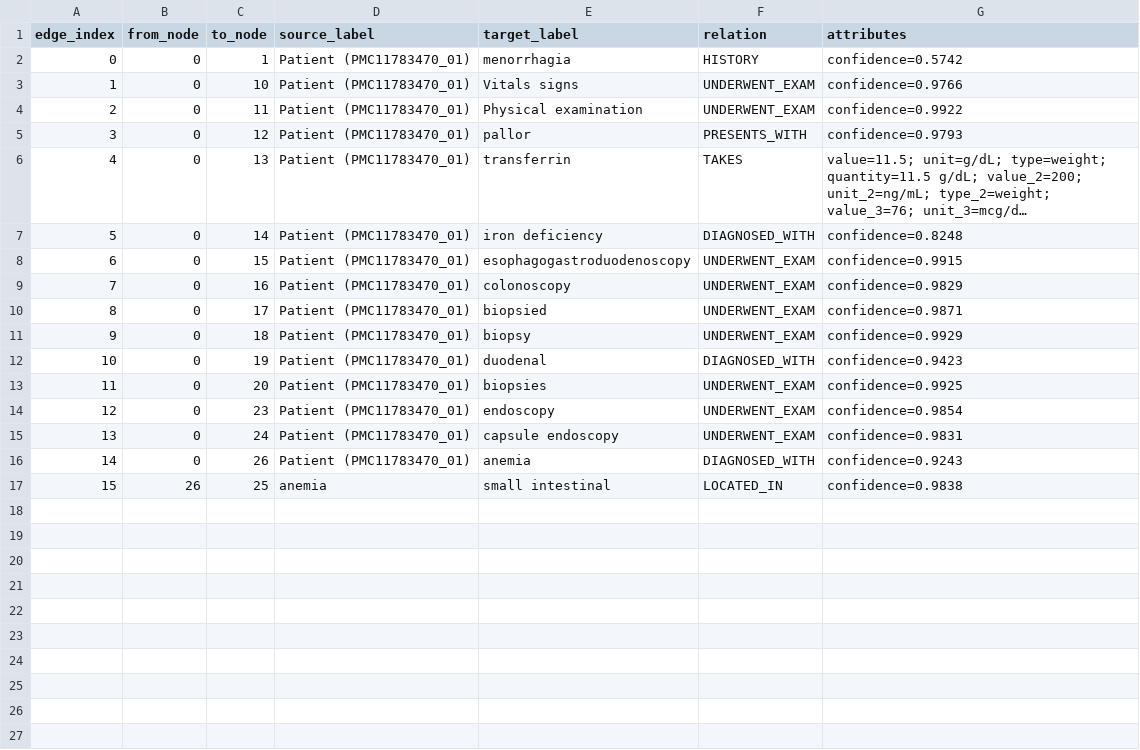
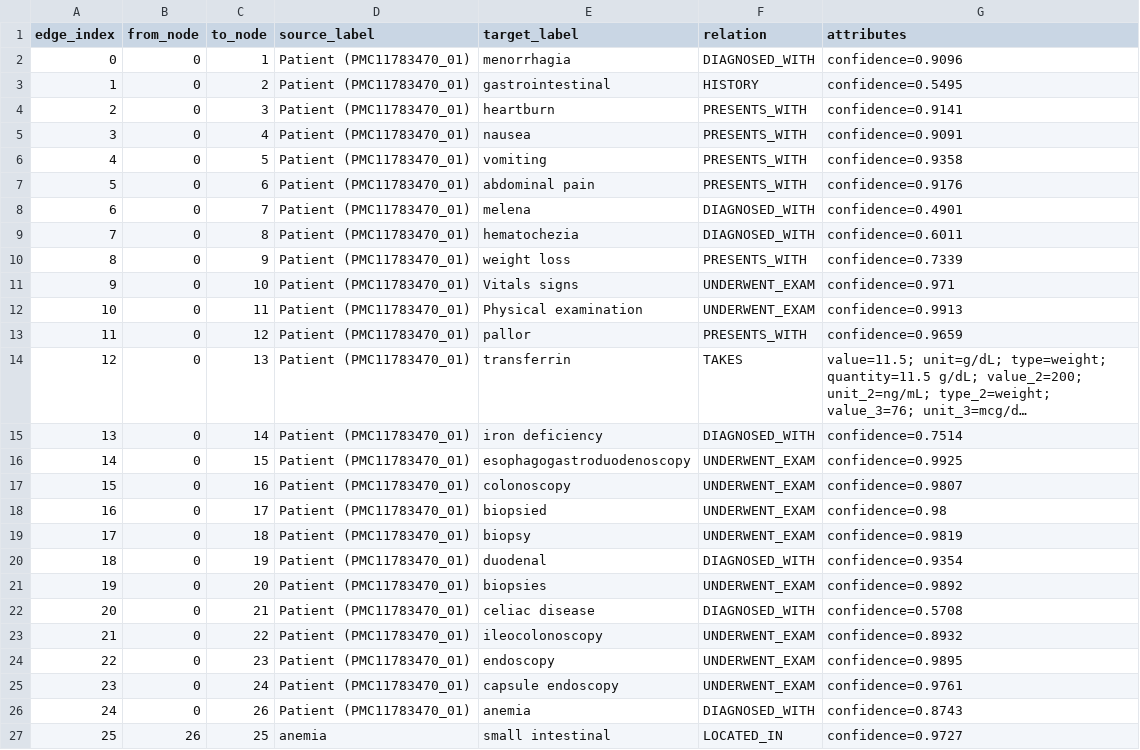
Before and after one commit to AnaBeatrizHidalgo/Diplotokens-P1, a CSV file: project02/data/processed/graphs/PMC11783470_01_edges.csv, drawn as a sheet; long unchanged cells end in …; addresses are those after the commit; the diff names each change by its address in the sheet, - before the commit and + after, or states it on an @@ line.

```diff
--- a/project02/data/processed/graphs/PMC11783470_01_edges.csv
+++ b/project02/data/processed/graphs/PMC11783470_01_edges.csv
-F2 (relation): HISTORY
+F2 (relation): DIAGNOSED_WITH
-G2 (attributes): confidence=0.5742
+G2 (attributes): confidence=0.9096
+row 3: 1 | 0 | 2 | Patient (PMC11783470_01) | gastrointestinal | HISTORY | confidence=0.5495
+row 4: 2 | 0 | 3 | Patient (PMC11783470_01) | heartburn | PRESENTS_WITH | confidence=0.9141
+row 5: 3 | 0 | 4 | Patient (PMC11783470_01) | nausea | PRESENTS_WITH | confidence=0.9091
+row 6: 4 | 0 | 5 | Patient (PMC11783470_01) | vomiting | PRESENTS_WITH | confidence=0.9358
+row 7: 5 | 0 | 6 | Patient (PMC11783470_01) | abdominal pain | PRESENTS_WITH | confidence=0.9176
+row 8: 6 | 0 | 7 | Patient (PMC11783470_01) | melena | DIAGNOSED_WITH | confidence=0.4901
+row 9: 7 | 0 | 8 | Patient (PMC11783470_01) | hematochezia | DIAGNOSED_WITH | confidence=0.6011
+row 10: 8 | 0 | 9 | Patient (PMC11783470_01) | weight loss | PRESENTS_WITH | confidence=0.7339
@@ column A (edge_index) renumbered from row 11 down @@
-G11 (attributes): confidence=0.9766
+G11 (attributes): confidence=0.971
-G12 (attributes): confidence=0.9922
+G12 (attributes): confidence=0.9913
-G13 (attributes): confidence=0.9793
+G13 (attributes): confidence=0.9659
-G15 (attributes): confidence=0.8248
+G15 (attributes): confidence=0.7514
-G16 (attributes): confidence=0.9915
+G16 (attributes): confidence=0.9925
-G17 (attributes): confidence=0.9829
+G17 (attributes): confidence=0.9807
-G18 (attributes): confidence=0.9871
+G18 (attributes): confidence=0.98
-G19 (attributes): confidence=0.9929
+G19 (attributes): confidence=0.9819
-G20 (attributes): confidence=0.9423
+G20 (attributes): confidence=0.9354
-G21 (attributes): confidence=0.9925
+G21 (attributes): confidence=0.9892
+row 22: 20 | 0 | 21 | Patient (PMC11783470_01) | celiac disease | DIAGNOSED_WITH | confidence=0.5708
+row 23: 21 | 0 | 22 | Patient (PMC11783470_01) | ileocolonoscopy | UNDERWENT_EXAM | confidence=0.8932
-G24 (attributes): confidence=0.9854
+G24 (attributes): confidence=0.9895
-G25 (attributes): confidence=0.9831
+G25 (attributes): confidence=0.9761
-G26 (attributes): confidence=0.9243
+G26 (attributes): confidence=0.8743
-G27 (attributes): confidence=0.9838
+G27 (attributes): confidence=0.9727
```
Also changed, not shown: project02/data/processed/graphs/PMC3557982_01_edges.csv, project02/data/processed/graphs/PMC5137649_01_edges.csv, 16 other files.
